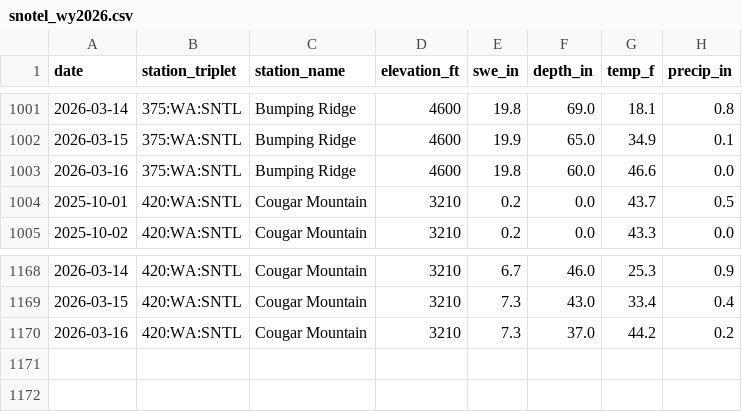
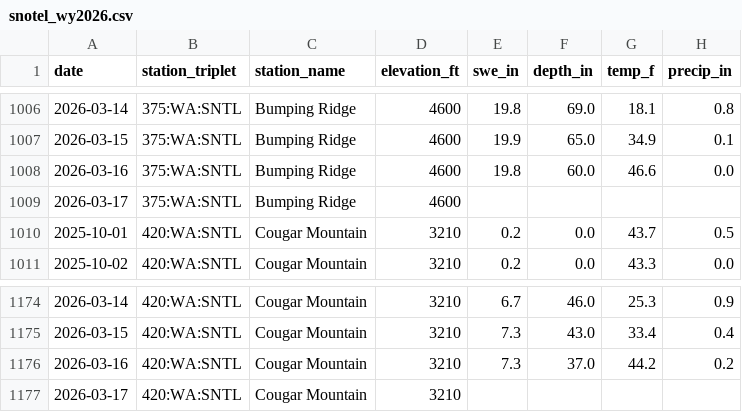
Before and after one commit to bdgroves/rainier-snowpack, a CSV file: data/processed/snotel_wy2026.csv, drawn as a sheet; only a part is shown, gaps mark what is left out; the diff covers the shown part only.

```diff
--- a/data/processed/snotel_wy2026.csv
+++ b/data/processed/snotel_wy2026.csv
@@ -1003,2 +1008,3 @@ date,station_triplet,station_name,elevation_ft,swe_in,depth_in,temp_f,precip_in
 2026-03-16,375:WA:SNTL,Bumping Ridge,4600,19.8,60.0,46.6,0.0
+2026-03-17,375:WA:SNTL,Bumping Ridge,4600,,,,
 2025-10-01,420:WA:SNTL,Cougar Mountain,3210,0.2,0.0,43.7,0.5
@@ -1170 +1176,2 @@ date,station_triplet,station_name,elevation_ft,swe_in,depth_in,temp_f,precip_in
 2026-03-16,420:WA:SNTL,Cougar Mountain,3210,7.3,37.0,44.2,0.2
+2026-03-17,420:WA:SNTL,Cougar Mountain,3210,,,,
```
Also changed, not shown: 5 added rows elsewhere in this file, data/processed/station_latest_stats.csv, 15 other files.
